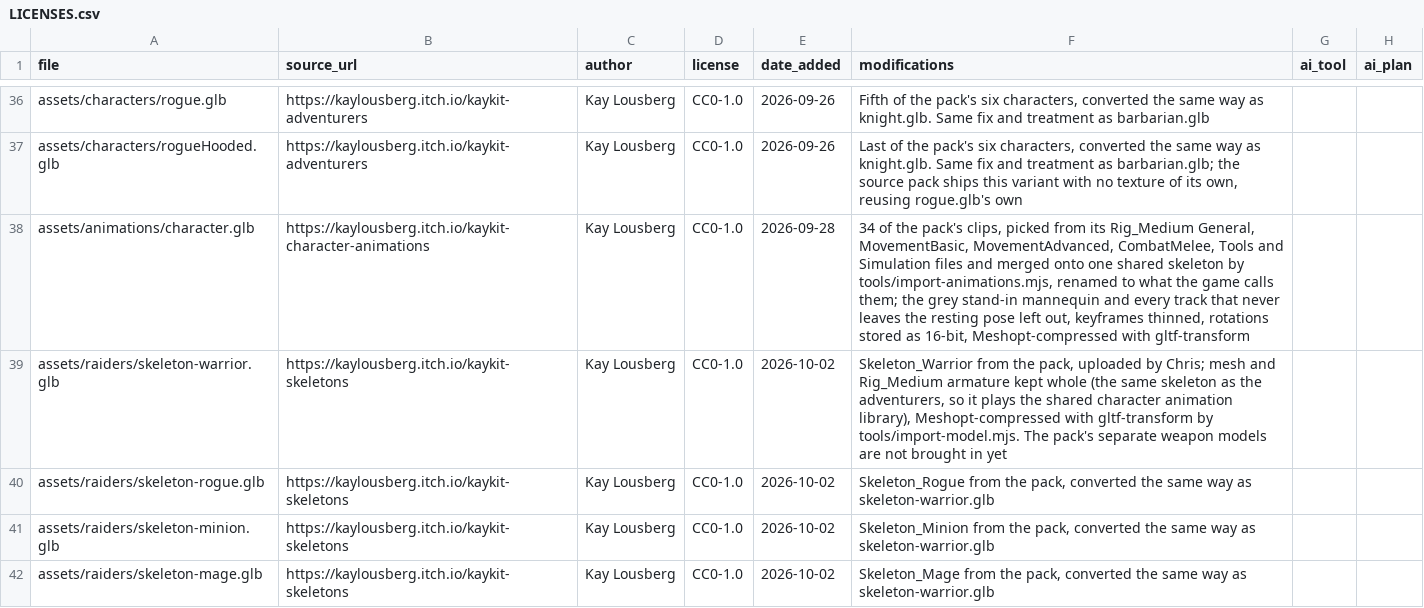
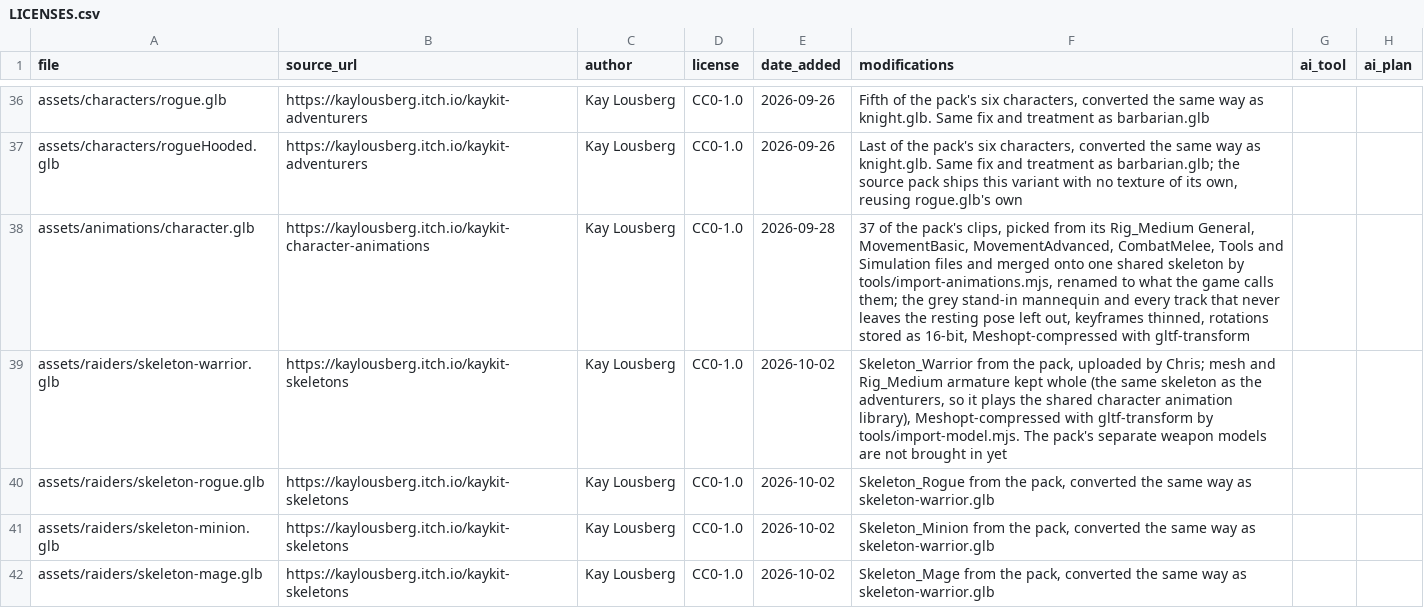
Before and after one commit to riokku/acorn-and-ash, a CSV file: assets/LICENSES.csv, drawn as a sheet; only a part is shown, gaps mark what is left out.

```diff
--- a/assets/LICENSES.csv
+++ b/assets/LICENSES.csv
@@ -37,3 +37,3 @@ assets/characters/rogue.glb,https://kaylousberg.itch.io/kaykit-adventurers,Kay L
 assets/characters/rogueHooded.glb,https://kaylousberg.itch.io/kaykit-adventurers,Kay Lousberg,CC0-1.0,2026-09-26,"Last of the pack's six characters, converted the same way as knight.glb. Same fix and treatment as barbarian.glb; the source pack ships this variant with no texture of its own, reusing rogue.glb's own",,
-assets/animations/character.glb,https://kaylousberg.itch.io/kaykit-character-animations,Kay Lousberg,CC0-1.0,2026-09-28,"34 of the pack's clips, picked from its Rig_Medium General, MovementBasic, MovementAdvanced, CombatMelee, Tools and Simulation files and merged onto one shared skeleton by tools/import-animations.mjs, renamed to what the game calls them; the grey stand-in mannequin and every track that never leaves the resting pose left out, keyframes thinned, rotations stored as 16-bit, Meshopt-compressed with gltf-transform",,
+assets/animations/character.glb,https://kaylousberg.itch.io/kaykit-character-animations,Kay Lousberg,CC0-1.0,2026-09-28,"37 of the pack's clips, picked from its Rig_Medium General, MovementBasic, MovementAdvanced, CombatMelee, Tools and Simulation files and merged onto one shared skeleton by tools/import-animations.mjs, renamed to what the game calls them; the grey stand-in mannequin and every track that never leaves the resting pose left out, keyframes thinned, rotations stored as 16-bit, Meshopt-compressed with gltf-transform",,
 assets/raiders/skeleton-warrior.glb,https://kaylousberg.itch.io/kaykit-skeletons,Kay Lousberg,CC0-1.0,2026-10-02,"Skeleton_Warrior from the pack, uploaded by Chris; mesh and Rig_Medium armature kept whole (the same skeleton as the adventurers, so it plays the shared character animation library), Meshopt-compressed with gltf-transform by tools/import-model.mjs. The pack's separate weapon models are not brought in yet",,
```
Also changed, not shown: 24 other files.
